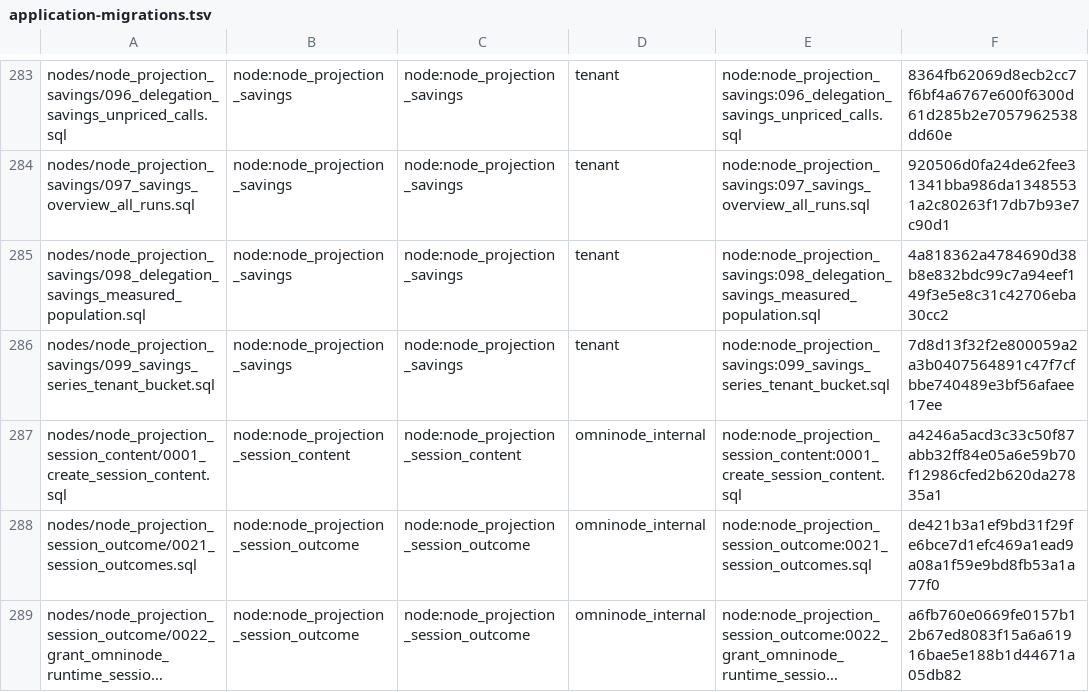
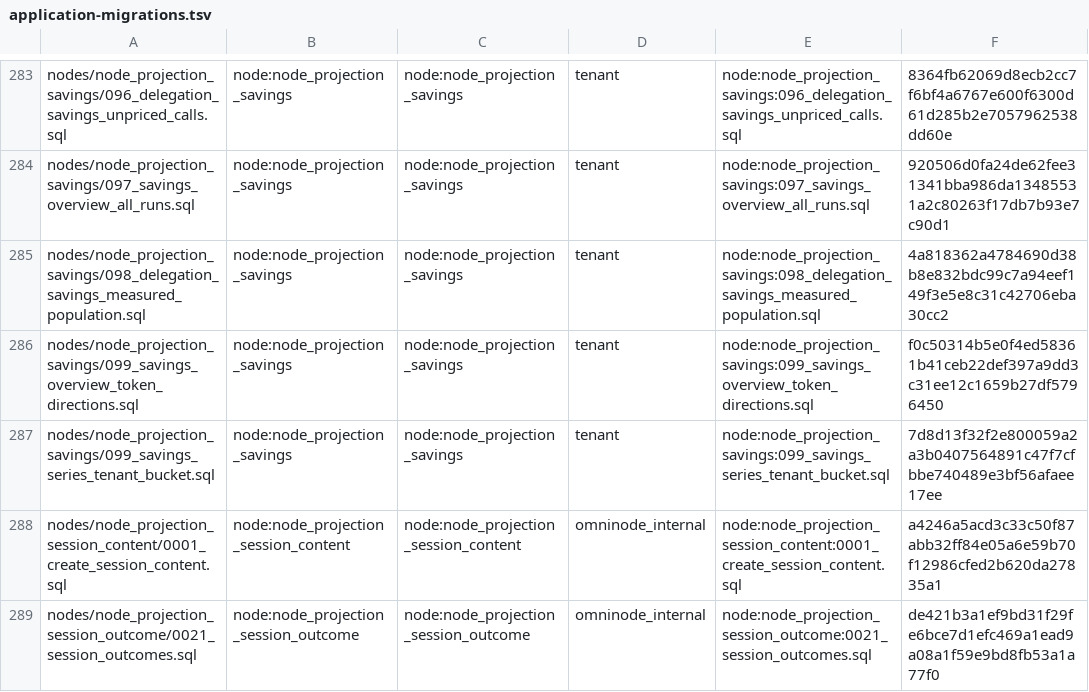
Before and after one commit to OmniNode-ai/omnibase_infra, a TSV file: docker/migrations/forward/_ledger/application-migrations.tsv, drawn as a sheet; only a part is shown, gaps mark what is left out; the shorter side is filled out with more unchanged rows; long unchanged cells end in …; the diff names each change by its address in the sheet, - before the commit and + after, or states it on an @@ line.

Commit message:
feat(OMN-21015): vendor the overview token-directions migration 099
099 is omnimarket's migration byte for byte (sha256 f0c50314..., from omnimarket#4341's head 7048d9c39). It redefines projection_cost_savings_overview as 097 does and appends tokens_input_total and tokens_output_total. One tenant ledger row with that checksum, the forward-only class, and AC17 transcribed and bound in contracts/OMN-21015.yaml. On the lab host the vendoring test and the 097/098 one pass 3 of 3.

The vendor-sync hook ran with OMNIMARKET_SRC at the omnimarket#4341 worktree, since the canonical omnimarket clone gets 099 only when that PR merges.

```diff
--- a/docker/migrations/forward/_ledger/application-migrations.tsv
+++ b/docker/migrations/forward/_ledger/application-migrations.tsv
+row 286: nodes/node_projection_savings/099_savings_overview_token_directions.sql | node:node_projection_savings | node:node_projection_savings | tenant | node:node_projection_savings:099_savings_overview_token_directions.sql | f0c50314b5e0f4ed58361b41ceb22def397a9dd3c31ee12c1659b27df5796450
```
Also changed, not shown: 3 other files.
